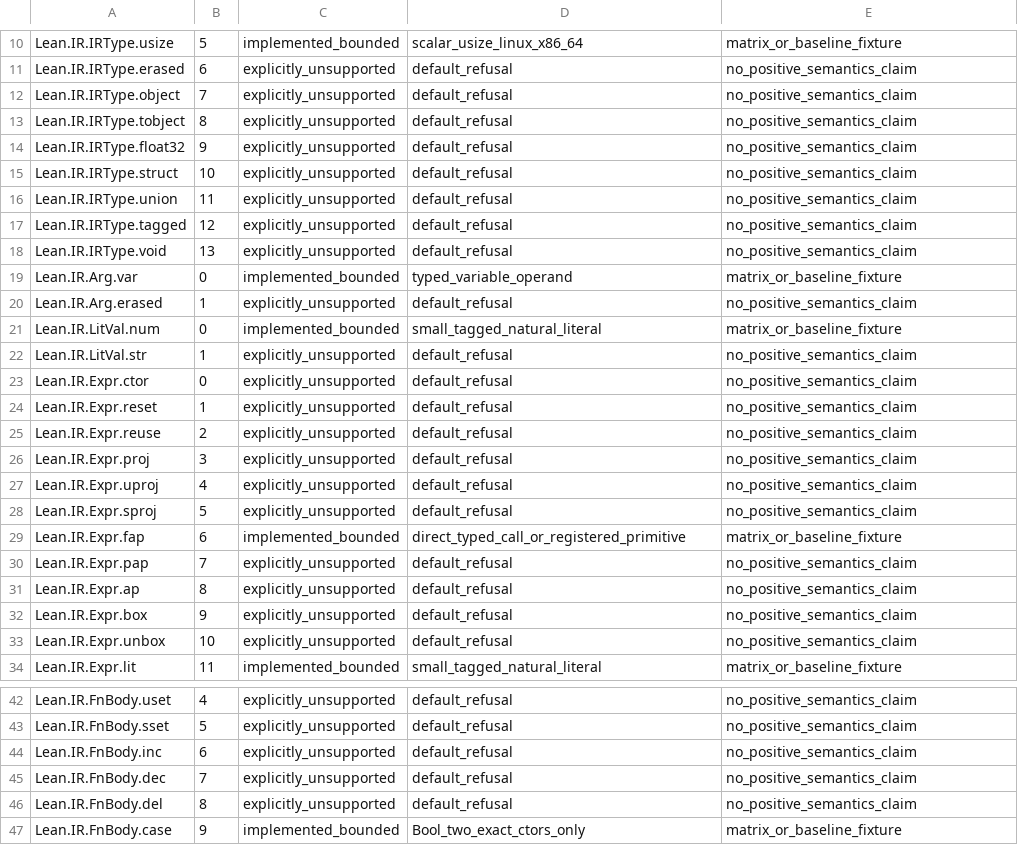
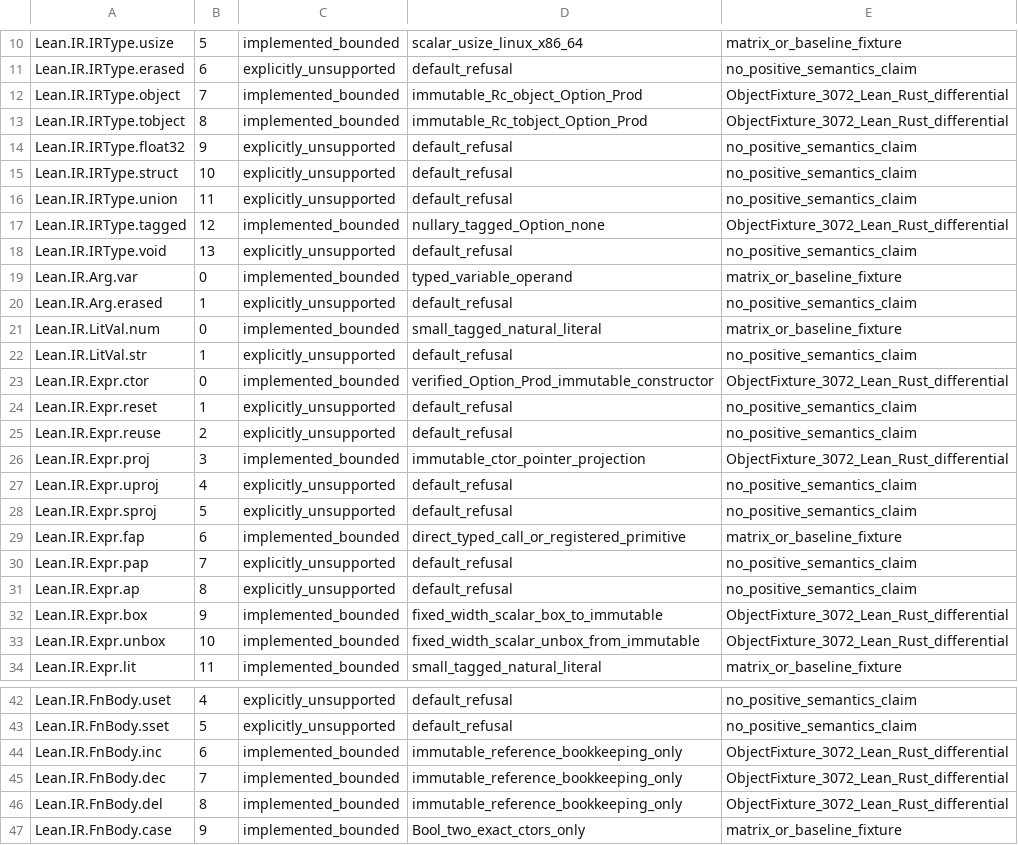
Before and after one commit to laurajoyhutchins/eth-disproof-rust, a TSV file: rust/native_lean_backend/ir-coverage-classification.tsv, drawn as a sheet; only a part is shown, gaps mark what is left out.

Commit message:
contract(native-lean): pin bounded immutable object/tobject IR constructors to tested whitelist

```diff
--- a/rust/native_lean_backend/ir-coverage-classification.tsv
+++ b/rust/native_lean_backend/ir-coverage-classification.tsv
@@ -11,4 +11,4 @@ Lean.IR.IRType.usize	5	implemented_bounded	scalar_usize_linux_x86_64	matrix_or_b
 Lean.IR.IRType.erased	6	explicitly_unsupported	default_refusal	no_positive_semantics_claim
-Lean.IR.IRType.object	7	explicitly_unsupported	default_refusal	no_positive_semantics_claim
-Lean.IR.IRType.tobject	8	explicitly_unsupported	default_refusal	no_positive_semantics_claim
+Lean.IR.IRType.object	7	implemented_bounded	immutable_Rc_object_Option_Prod	ObjectFixture_3072_Lean_Rust_differential
+Lean.IR.IRType.tobject	8	implemented_bounded	immutable_Rc_tobject_Option_Prod	ObjectFixture_3072_Lean_Rust_differential
 Lean.IR.IRType.float32	9	explicitly_unsupported	default_refusal	no_positive_semantics_claim
@@ -16,3 +16,3 @@ Lean.IR.IRType.struct	10	explicitly_unsupported	default_refusal	no_positive_sema
 Lean.IR.IRType.union	11	explicitly_unsupported	default_refusal	no_positive_semantics_claim
-Lean.IR.IRType.tagged	12	explicitly_unsupported	default_refusal	no_positive_semantics_claim
+Lean.IR.IRType.tagged	12	implemented_bounded	nullary_tagged_Option_none	ObjectFixture_3072_Lean_Rust_differential
 Lean.IR.IRType.void	13	explicitly_unsupported	default_refusal	no_positive_semantics_claim
@@ -22,6 +22,6 @@ Lean.IR.LitVal.num	0	implemented_bounded	small_tagged_natural_literal	matrix_or_
 Lean.IR.LitVal.str	1	explicitly_unsupported	default_refusal	no_positive_semantics_claim
-Lean.IR.Expr.ctor	0	explicitly_unsupported	default_refusal	no_positive_semantics_claim
+Lean.IR.Expr.ctor	0	implemented_bounded	verified_Option_Prod_immutable_constructor	ObjectFixture_3072_Lean_Rust_differential
 Lean.IR.Expr.reset	1	explicitly_unsupported	default_refusal	no_positive_semantics_claim
 Lean.IR.Expr.reuse	2	explicitly_unsupported	default_refusal	no_positive_semantics_claim
-Lean.IR.Expr.proj	3	explicitly_unsupported	default_refusal	no_positive_semantics_claim
+Lean.IR.Expr.proj	3	implemented_bounded	immutable_ctor_pointer_projection	ObjectFixture_3072_Lean_Rust_differential
 Lean.IR.Expr.uproj	4	explicitly_unsupported	default_refusal	no_positive_semantics_claim
@@ -31,4 +31,4 @@ Lean.IR.Expr.pap	7	explicitly_unsupported	default_refusal	no_positive_semantics_
 Lean.IR.Expr.ap	8	explicitly_unsupported	default_refusal	no_positive_semantics_claim
-Lean.IR.Expr.box	9	explicitly_unsupported	default_refusal	no_positive_semantics_claim
-Lean.IR.Expr.unbox	10	explicitly_unsupported	default_refusal	no_positive_semantics_claim
+Lean.IR.Expr.box	9	implemented_bounded	fixed_width_scalar_box_to_immutable	ObjectFixture_3072_Lean_Rust_differential
+Lean.IR.Expr.unbox	10	implemented_bounded	fixed_width_scalar_unbox_from_immutable	ObjectFixture_3072_Lean_Rust_differential
 Lean.IR.Expr.lit	11	implemented_bounded	small_tagged_natural_literal	matrix_or_baseline_fixture
@@ -43,5 +43,5 @@ Lean.IR.FnBody.uset	4	explicitly_unsupported	default_refusal	no_positive_semanti
 Lean.IR.FnBody.sset	5	explicitly_unsupported	default_refusal	no_positive_semantics_claim
-Lean.IR.FnBody.inc	6	explicitly_unsupported	default_refusal	no_positive_semantics_claim
-Lean.IR.FnBody.dec	7	explicitly_unsupported	default_refusal	no_positive_semantics_claim
-Lean.IR.FnBody.del	8	explicitly_unsupported	default_refusal	no_positive_semantics_claim
+Lean.IR.FnBody.inc	6	implemented_bounded	immutable_reference_bookkeeping_only	ObjectFixture_3072_Lean_Rust_differential
+Lean.IR.FnBody.dec	7	implemented_bounded	immutable_reference_bookkeeping_only	ObjectFixture_3072_Lean_Rust_differential
+Lean.IR.FnBody.del	8	implemented_bounded	immutable_reference_bookkeeping_only	ObjectFixture_3072_Lean_Rust_differential
 Lean.IR.FnBody.case	9	implemented_bounded	Bool_two_exact_ctors_only	matrix_or_baseline_fixture
```
